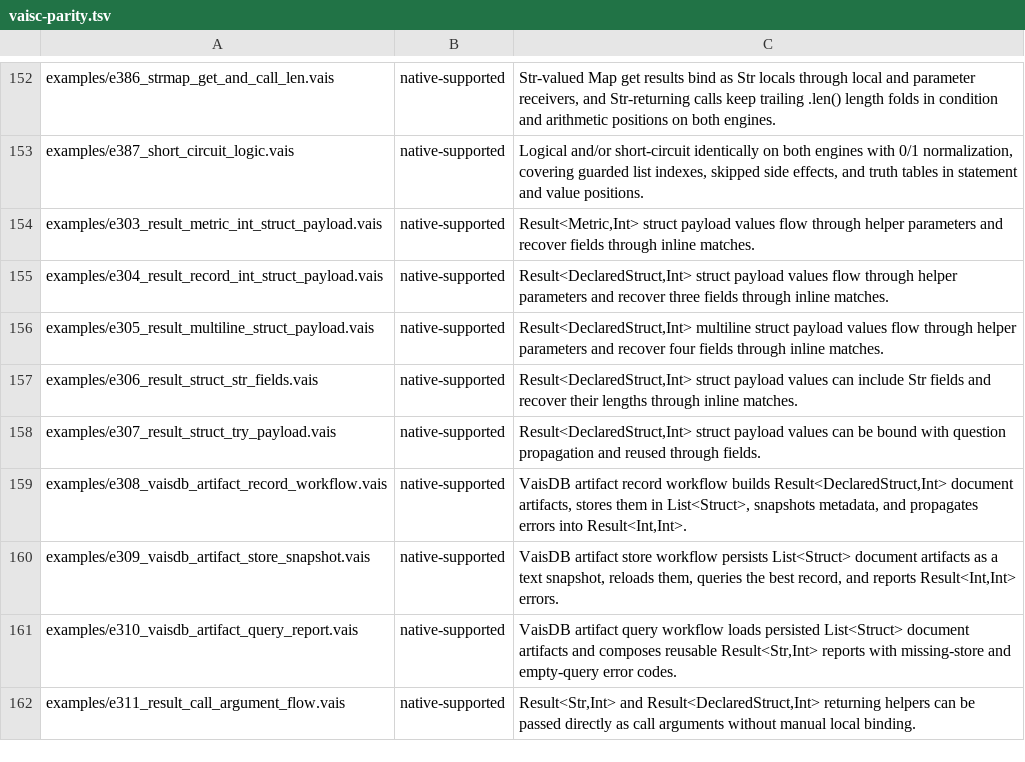
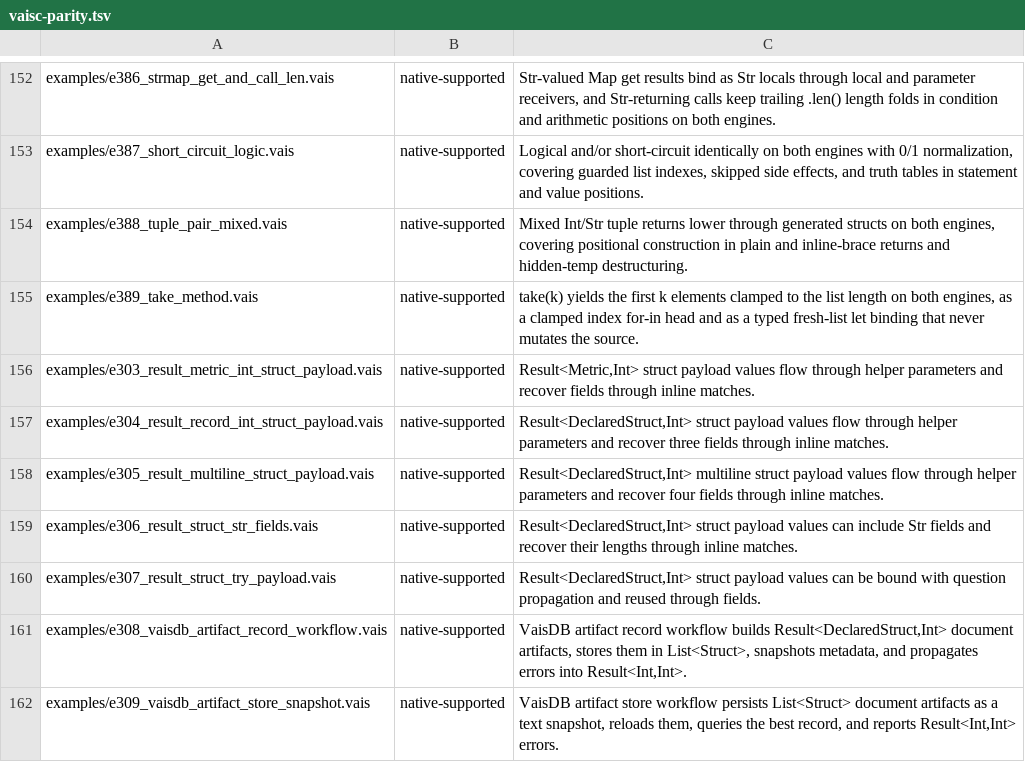
Before and after one commit to vaislang/vais, a TSV file: tools/vaisc-parity.tsv, drawn as a sheet; only a part is shown, gaps mark what is left out; the shorter side is filled out with more unchanged rows.

```diff
--- a/tools/vaisc-parity.tsv
+++ b/tools/vaisc-parity.tsv
@@ -153,2 +153,4 @@ examples/e386_strmap_get_and_call_len.vais	native-supported	Str-valued Map get r
 examples/e387_short_circuit_logic.vais	native-supported	Logical and/or short-circuit identically on both engines with 0/1 normalization, covering guarded list indexes, skipped side effects, and truth tables in statement and value positions.
+examples/e388_tuple_pair_mixed.vais	native-supported	Mixed Int/Str tuple returns lower through generated structs on both engines, covering positional construction in plain and inline-brace returns and hidden-temp destructuring.
+examples/e389_take_method.vais	native-supported	take(k) yields the first k elements clamped to the list length on both engines, as a clamped index for-in head and as a typed fresh-list let binding that never mutates the source.
 examples/e303_result_metric_int_struct_payload.vais	native-supported	Result<Metric,Int> struct payload values flow through helper parameters and recover fields through inline matches.
```
Also changed, not shown: 9 other files.
